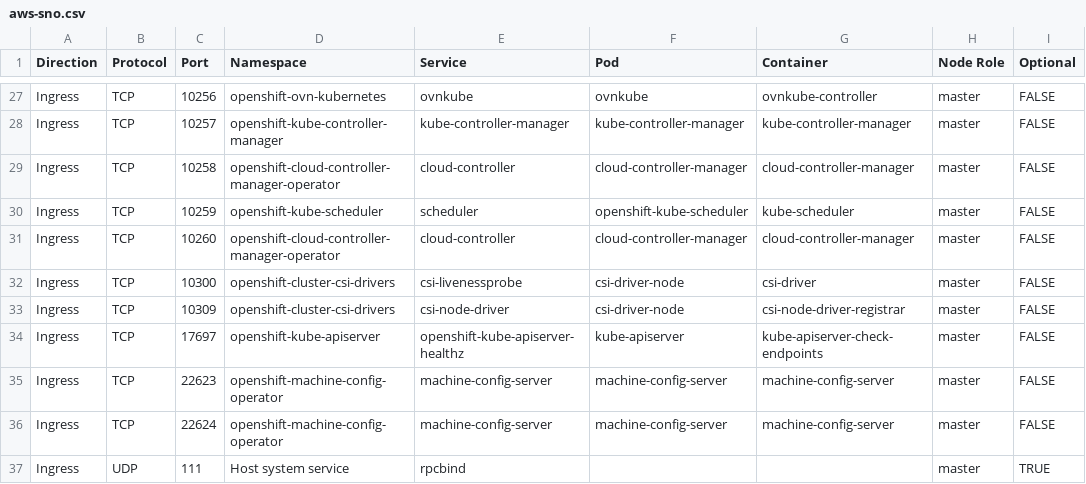
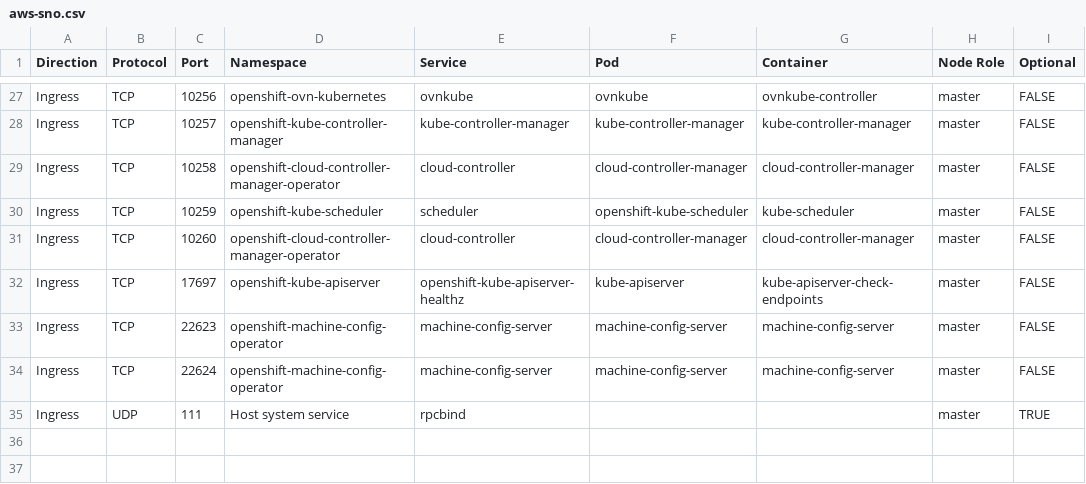
Before and after one commit to openshift-kni/commatrix, a CSV file: docs/stable/raw/aws-sno.csv, drawn as a sheet; only a part is shown, gaps mark what is left out.

```diff
--- a/docs/stable/raw/aws-sno.csv
+++ b/docs/stable/raw/aws-sno.csv
@@ -31,4 +31,2 @@ Ingress,TCP,10259,openshift-kube-scheduler,scheduler,openshift-kube-scheduler,ku
 Ingress,TCP,10260,openshift-cloud-controller-manager-operator,cloud-controller,cloud-controller-manager,cloud-controller-manager,master,FALSE
-Ingress,TCP,10300,openshift-cluster-csi-drivers,csi-livenessprobe,csi-driver-node,csi-driver,master,FALSE
-Ingress,TCP,10309,openshift-cluster-csi-drivers,csi-node-driver,csi-driver-node,csi-node-driver-registrar,master,FALSE
 Ingress,TCP,17697,openshift-kube-apiserver,openshift-kube-apiserver-healthz,kube-apiserver,kube-apiserver-check-endpoints,master,FALSE
```
Also changed, not shown: docs/stable/raw/aws.csv, docs/stable/raw/none-sno.csv, 6 other files.
